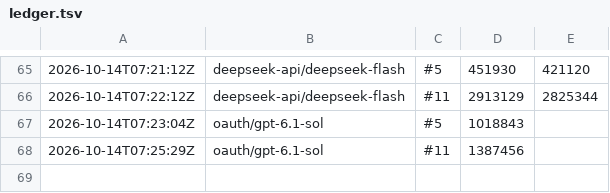
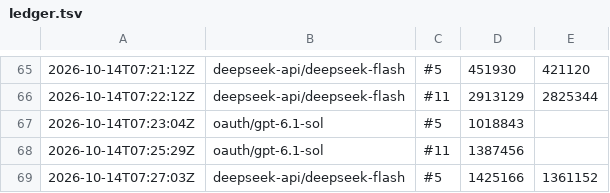
Before and after one commit to pattalkslaw-del/wordcraft, a TSV file: ledger.tsv, drawn as a sheet; only a part is shown, gaps mark what is left out; the diff names each change by its address in the sheet, - before the commit and + after, or states it on an @@ line.

Commit message:
ledger: #5 deepseek-api/deepseek-flash 1425166

```diff
--- a/ledger.tsv
+++ b/ledger.tsv
+row 69: 2026-10-14T07:27:03Z | deepseek-api/deepseek-flash | #5 | 1425166 | 1361152
```
